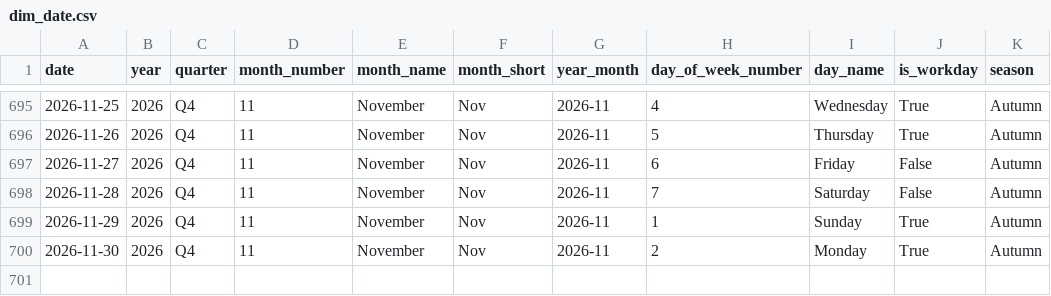
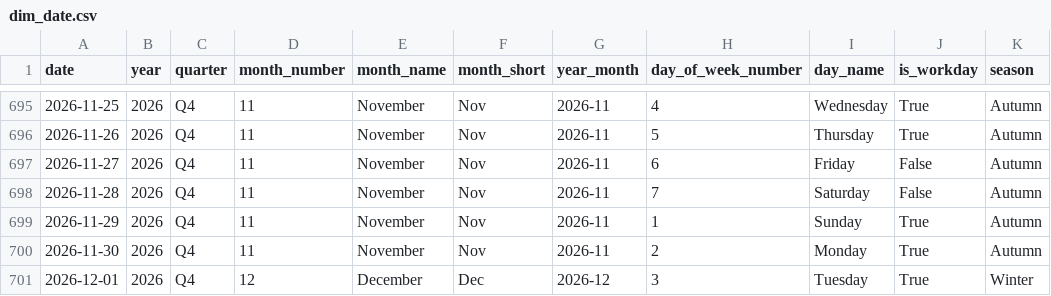
Before and after one commit to samerraef16-hash/Weather-energy-dashboard, a CSV file: data/powerbi/dim_date.csv, drawn as a sheet; only a part is shown, gaps mark what is left out; the diff names each change by its address in the sheet, - before the commit and + after, or states it on an @@ line.

```diff
--- a/data/powerbi/dim_date.csv
+++ b/data/powerbi/dim_date.csv
+row 701: 2026-12-01 | 2026 | Q4 | 12 | December | Dec | 2026-12 | 3 | Tuesday | True | Winter
```
Also changed, not shown: data/powerbi/fact_anomalies.csv, data/powerbi/fact_energy_daily_model.csv, 7 other files.
